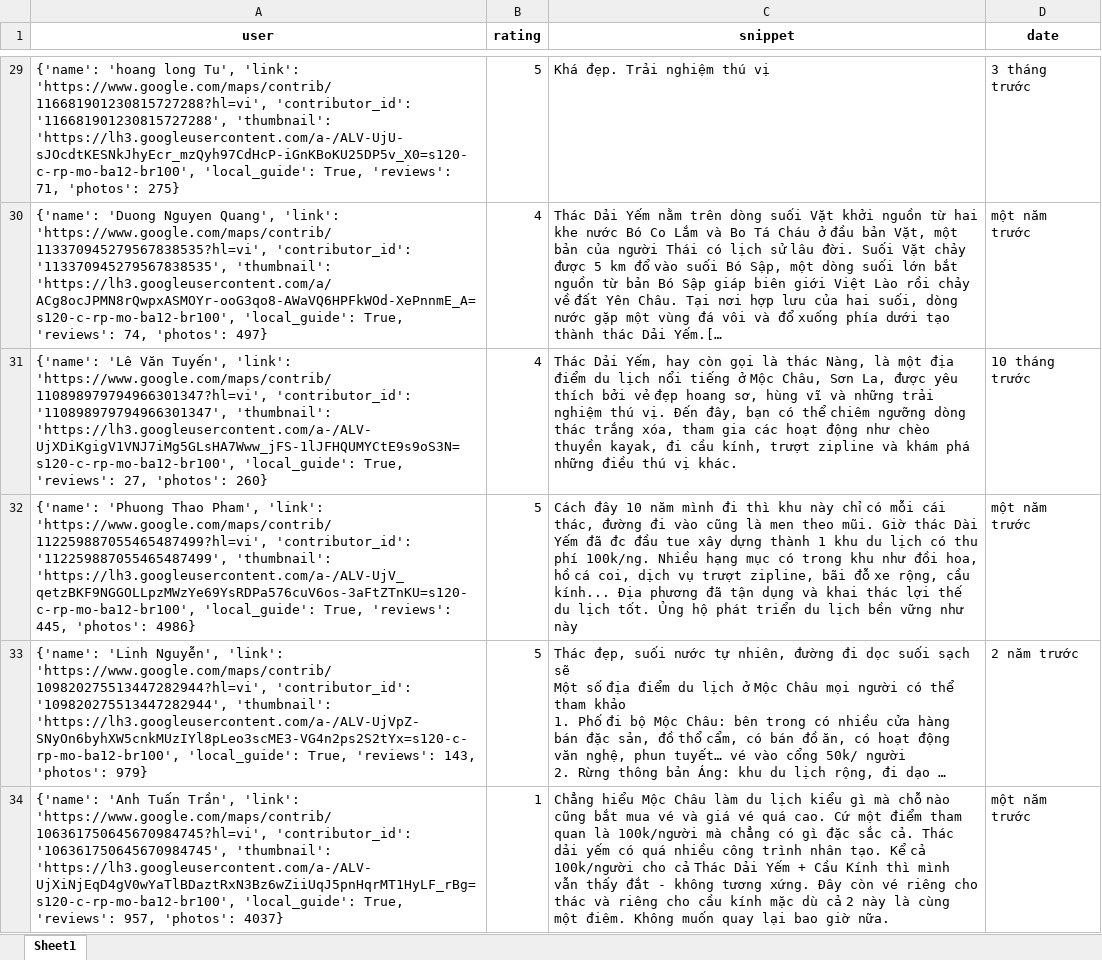
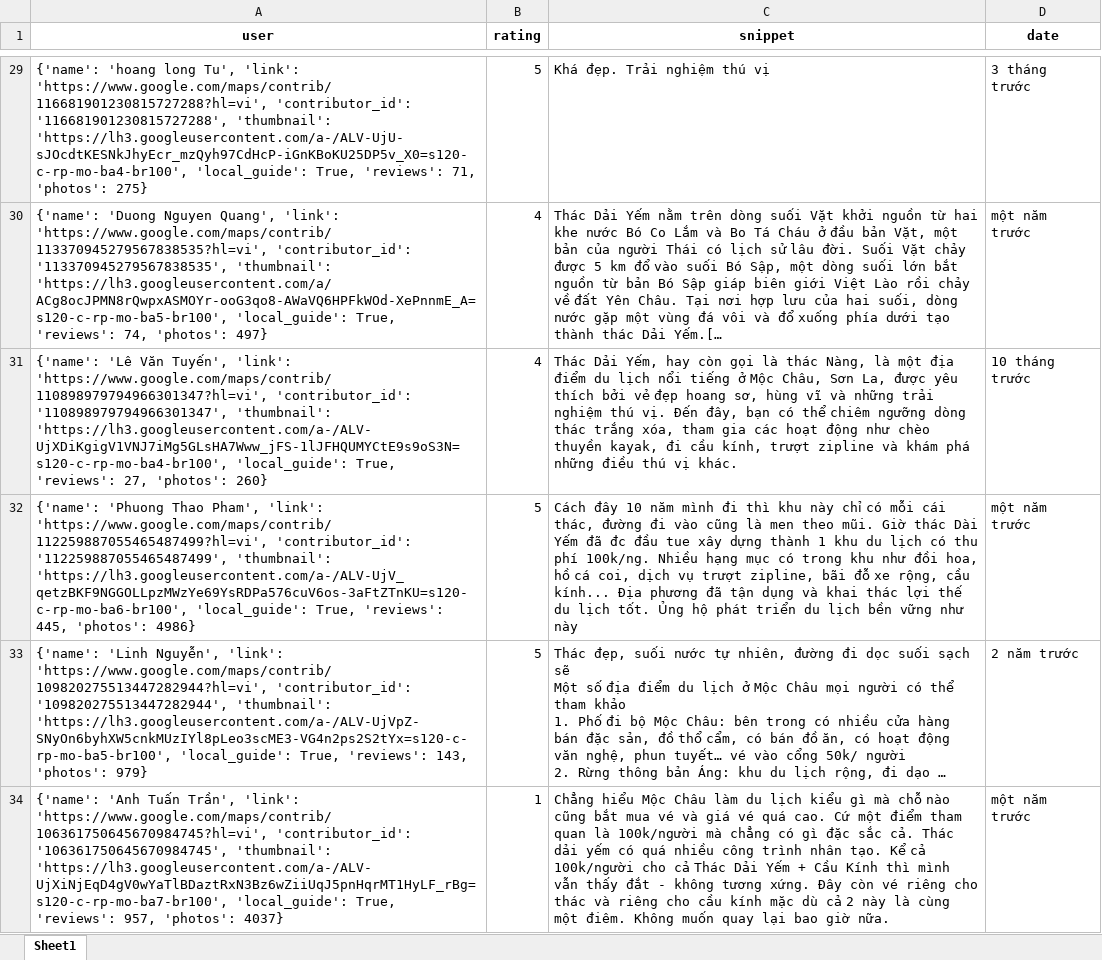
Before and after one commit to askjhfmlsrhgnojsfbg/main.py, an Excel workbook: du_lieu_binh_luan.xlsx, sheet Sheet1, drawn as a sheet; only a part is shown, gaps mark what is left out; long unchanged cells end in …; values as stored, in another font and other column widths than the file's, no borders; the diff covers the shown part only; the diff names each change by its address in the sheet, - before the commit and + after, or states it on an @@ line.

```diff
--- a/du_lieu_binh_luan.xlsx (sheet Sheet1)
+++ b/du_lieu_binh_luan.xlsx (sheet Sheet1)
-A29 (user): …'116681901230815727288', 'thumbnail': 'https://lh3.googleusercontent.com/a-/ALV-UjU-sJOcdtKESNkJhyEcr_mzQyh97CdHcP-iGnKBoKU25DP5v_X0=s120-c-rp-mo-ba12-br100', 'local_guide': True,…
+A29 (user): …'116681901230815727288', 'thumbnail': 'https://lh3.googleusercontent.com/a-/ALV-UjU-sJOcdtKESNkJhyEcr_mzQyh97CdHcP-iGnKBoKU25DP5v_X0=s120-c-rp-mo-ba4-br100', 'local_guide': True,…
-A30 (user): …'113370945279567838535', 'thumbnail': 'https://lh3.googleusercontent.com/a/ACg8ocJPMN8rQwpxASMOYr-ooG3qo8-AWaVQ6HPFkWOd-XePnnmE_A=s120-c-rp-mo-ba12-br100', 'local_guide': True,…
+A30 (user): …'113370945279567838535', 'thumbnail': 'https://lh3.googleusercontent.com/a/ACg8ocJPMN8rQwpxASMOYr-ooG3qo8-AWaVQ6HPFkWOd-XePnnmE_A=s120-c-rp-mo-ba5-br100', 'local_guide': True,…
-A31 (user): …'110898979794966301347', 'thumbnail': 'https://lh3.googleusercontent.com/a-/ALV-UjXDiKgigV1VNJ7iMg5GLsHA7Www_jFS-1lJFHQUMYCtE9s9oS3N=s120-c-rp-mo-ba12-br100', 'local_guide': True,…
+A31 (user): …'110898979794966301347', 'thumbnail': 'https://lh3.googleusercontent.com/a-/ALV-UjXDiKgigV1VNJ7iMg5GLsHA7Www_jFS-1lJFHQUMYCtE9s9oS3N=s120-c-rp-mo-ba4-br100', 'local_guide': True,…
-A32 (user): …'112259887055465487499', 'thumbnail': 'https://lh3.googleusercontent.com/a-/ALV-UjV_qetzBKF9NGGOLLpzMWzYe69YsRDPa576cuV6os-3aFtZTnKU=s120-c-rp-mo-ba12-br100', 'local_guide': True,…
+A32 (user): …'112259887055465487499', 'thumbnail': 'https://lh3.googleusercontent.com/a-/ALV-UjV_qetzBKF9NGGOLLpzMWzYe69YsRDPa576cuV6os-3aFtZTnKU=s120-c-rp-mo-ba6-br100', 'local_guide': True,…
-A33 (user): …'109820275513447282944', 'thumbnail': 'https://lh3.googleusercontent.com/a-/ALV-UjVpZ-SNyOn6byhXW5cnkMUzIYl8pLeo3scME3-VG4n2ps2S2tYx=s120-c-rp-mo-ba12-br100', 'local_guide': True,…
+A33 (user): …'109820275513447282944', 'thumbnail': 'https://lh3.googleusercontent.com/a-/ALV-UjVpZ-SNyOn6byhXW5cnkMUzIYl8pLeo3scME3-VG4n2ps2S2tYx=s120-c-rp-mo-ba5-br100', 'local_guide': True,…
-A34 (user): …'106361750645670984745', 'thumbnail': 'https://lh3.googleusercontent.com/a-/ALV-UjXiNjEqD4gV0wYaTlBDaztRxN3Bz6wZiiUqJ5pnHqrMT1HyLF_rBg=s120-c-rp-mo-ba12-br100', 'local_guide': True,…
+A34 (user): …'106361750645670984745', 'thumbnail': 'https://lh3.googleusercontent.com/a-/ALV-UjXiNjEqD4gV0wYaTlBDaztRxN3Bz6wZiiUqJ5pnHqrMT1HyLF_rBg=s120-c-rp-mo-ba7-br100', 'local_guide': True,…
```
Also changed, not shown: 25 edited cells elsewhere in this sheet.
